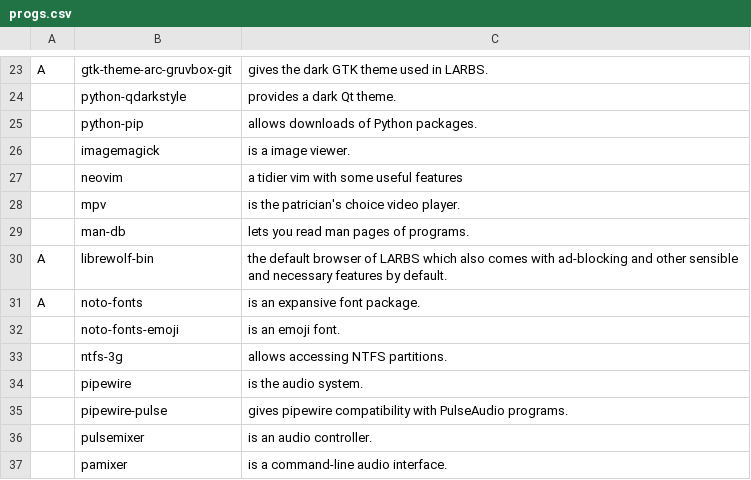
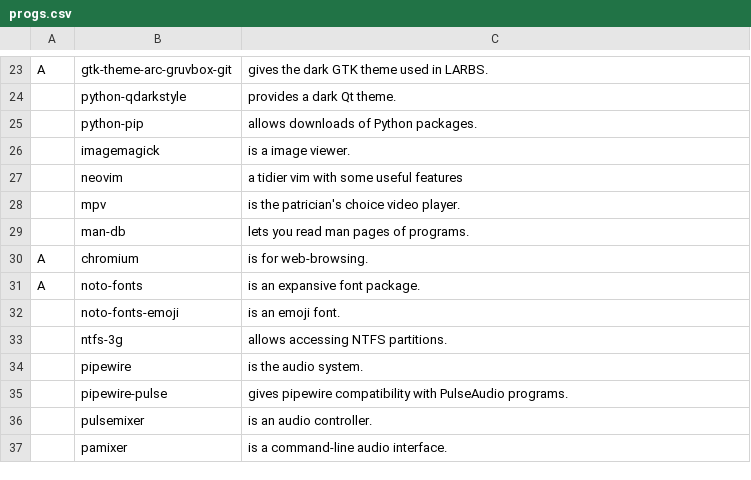
Before and after one commit to acetyq/LARBS, a CSV file: progs.csv, drawn as a sheet; only a part is shown, gaps mark what is left out.

Commit message:
Update progs.csv

```diff
--- a/progs.csv
+++ b/progs.csv
@@ -29,3 +29,3 @@ A,gtk-theme-arc-gruvbox-git,"gives the dark GTK theme used in LARBS."
 ,man-db,"lets you read man pages of programs."
-A,librewolf-bin,"the default browser of LARBS which also comes with ad-blocking and other sensible and necessary features by default."
+A,chromium,is for web-browsing.
 A,noto-fonts,"is an expansive font package."
```
